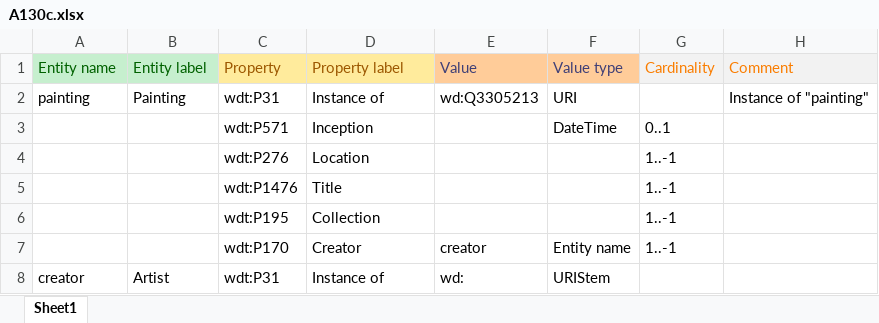
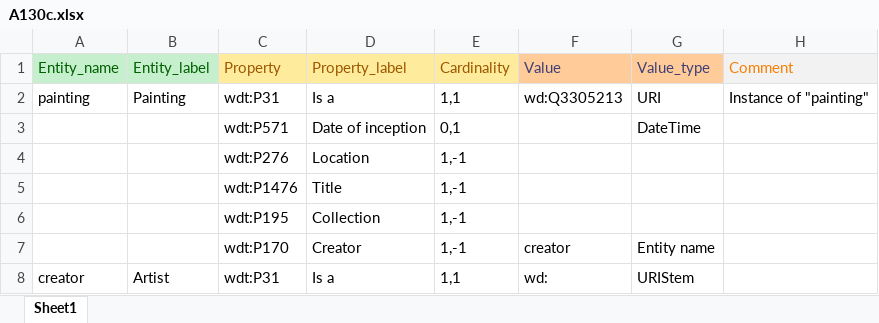
Before and after one commit to dcmi/dcap, an Excel workbook: painting/A130c.xlsx, sheet Sheet1, drawn as a sheet; values as stored, in another font and other column widths than the file's, no borders; removed rows and columns are numbered as before the commit, all else as after; the diff names each change by its address in the sheet, - before the commit and + after, or states it on an @@ line.

Commit message:
revised A130c.xlsx

```diff
--- a/painting/A130c.xlsx (sheet Sheet1)
+++ b/painting/A130c.xlsx (sheet Sheet1)
+column E, rows 1-8: Cardinality | 1,1 | 0,1 | 1,-1 | 1,-1 | 1,-1 | 1,-1 | 1,1
-column G, rows 1-7: Cardinality |  | 0..1 | 1..-1 | 1..-1 | 1..-1 | 1..-1
-A1: Entity name
+A1: Entity_name
-B1: Entity label
+B1: Entity_label
-D1: Property label
+D1: Property_label
-G1: Value type
+G1: Value_type
-D2: Instance of
+D2: Is a
-D3: Inception
+D3: Date of inception
-D8: Instance of
+D8: Is a
```
Also changed, not shown: 1 other file.
